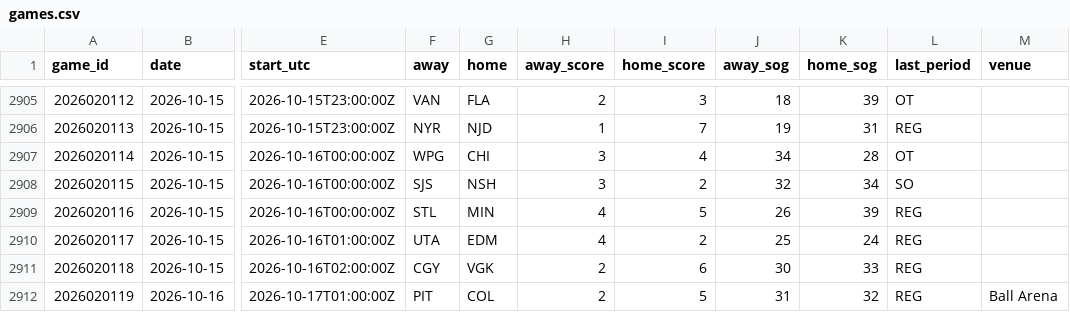
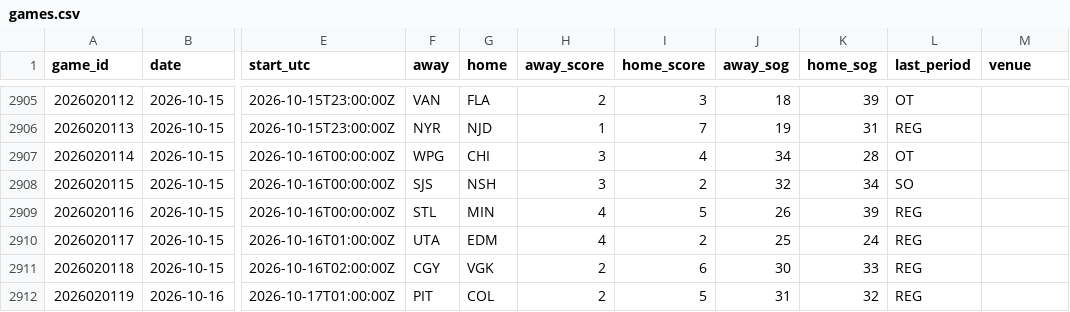
Before and after one commit to mileswilliams08/NHL-prop-model, a CSV file: data/history/games.csv, drawn as a sheet; only a part is shown, gaps mark what is left out; the diff names each change by its address in the sheet, - before the commit and + after, or states it on an @@ line.

Commit message:
Auto-update NHL props, history and results

```diff
--- a/data/history/games.csv
+++ b/data/history/games.csv
-M2912 (venue): Ball Arena
+M2912 (venue): (empty)
```
Also changed, not shown: data/history/players.csv, 5 other files.
